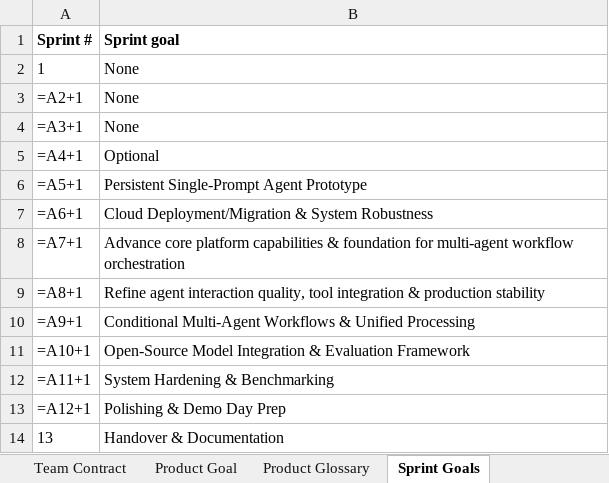
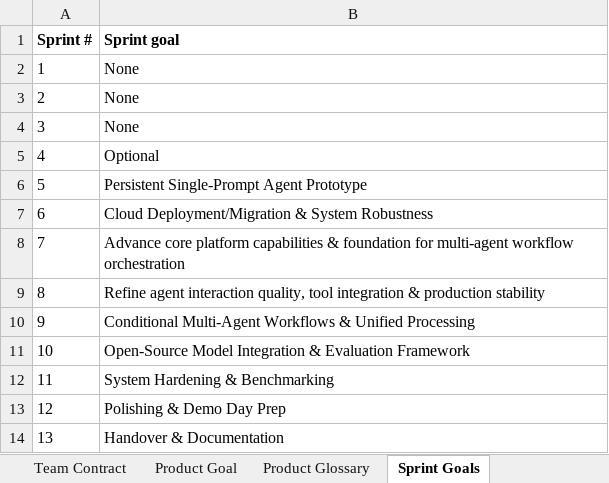
Before and after one commit to amosproj/amos2026ss04-taskorbit-conversational-agent, an Excel workbook: Deliverables/sprint-12/planning-documents.xlsx, sheet Sprint Goals, drawn as a sheet; values as stored, in another font and other column widths than the file's, no borders; formulas without a stored value are shown as written; charts and pictures and table styles not drawn; the diff names each change by its address in the sheet, - before the commit and + after, or states it on an @@ line.

Commit message:
Upload sprint 12 documents & demo slide

```diff
--- a/Deliverables/sprint-12/planning-documents.xlsx (sheet Sprint Goals)
+++ b/Deliverables/sprint-12/planning-documents.xlsx (sheet Sprint Goals)
-A3 (Sprint #): =A2+1
+A3 (Sprint #): 2
-A4 (Sprint #): =A3+1
+A4 (Sprint #): 3
-A5 (Sprint #): =A4+1
+A5 (Sprint #): 4
-A6 (Sprint #): =A5+1
+A6 (Sprint #): 5
-A7 (Sprint #): =A6+1
+A7 (Sprint #): 6
-A8 (Sprint #): =A7+1
+A8 (Sprint #): 7
-A9 (Sprint #): =A8+1
+A9 (Sprint #): 8
-A10 (Sprint #): =A9+1
+A10 (Sprint #): 9
-A11 (Sprint #): =A10+1
+A11 (Sprint #): 10
-A12 (Sprint #): =A11+1
+A12 (Sprint #): 11
-A13 (Sprint #): =A12+1
+A13 (Sprint #): 12
```
Also changed, not shown: sheet Bill of Materials, sheet Calculations, sheet Final Project Release plan, sheet Velocity Tracking, sheet Mid-Project Release plan, sheet Planning Poker, 1 more sheet, charts or pictures, 4 other files.
